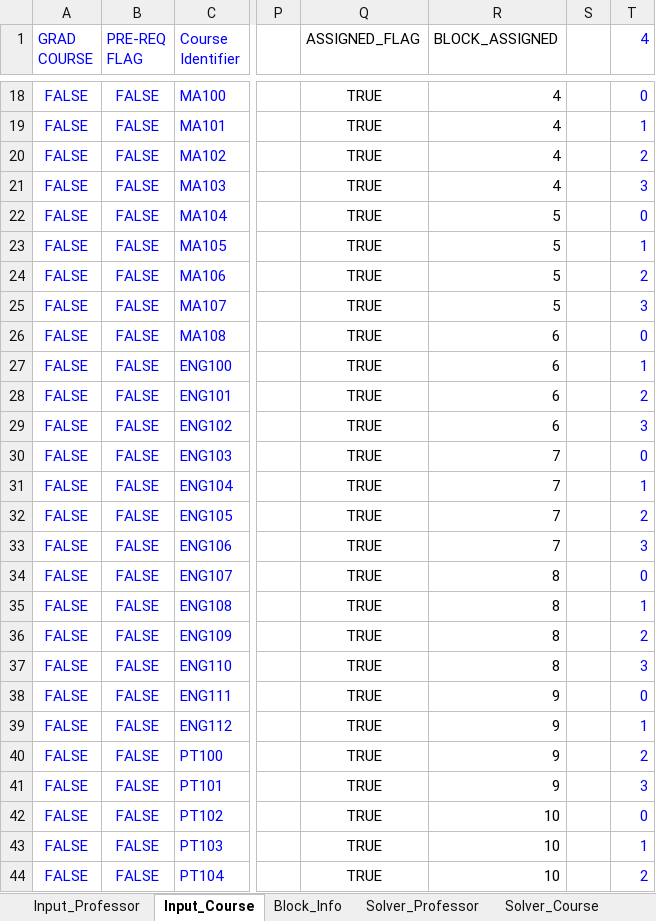
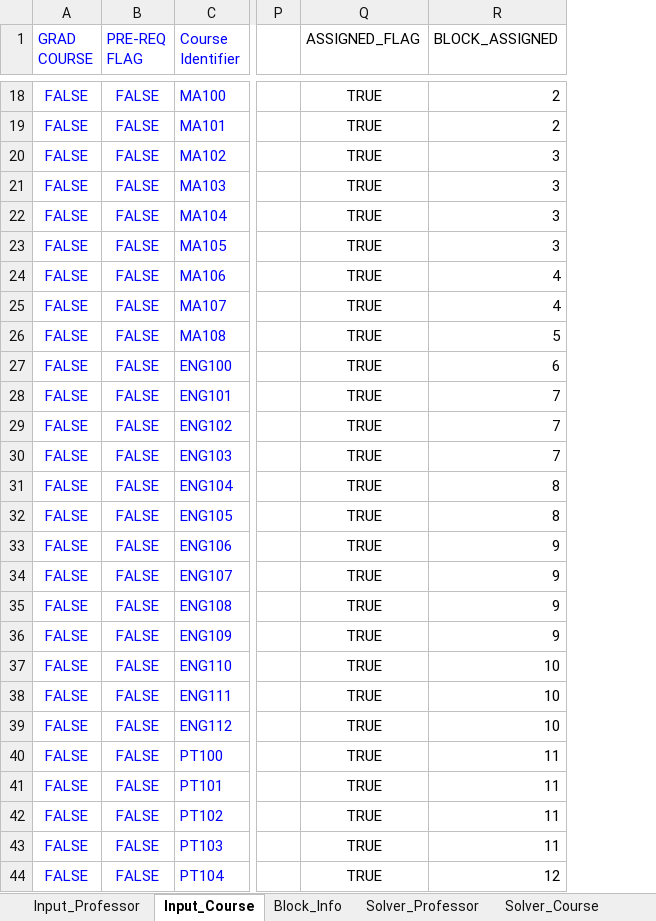
Before and after one commit to CS620TEAMCLUBS/TeamProject, an Excel workbook: ProjectDraft0226.xlsm, sheet Input_Course, drawn as a sheet; only a part is shown, gaps mark what is left out; values as stored, in another font and other column widths than the file's, no borders; the diff covers the shown part only; the diff names each change by its address in the sheet, - before the commit and + after, or states it on an @@ line.

```diff
--- a/ProjectDraft0226.xlsm (sheet Input_Course)
+++ b/ProjectDraft0226.xlsm (sheet Input_Course)
-column S, empty
-column T (4), rows 18-44: 0 | 1 | 2 | 3 | 0 | 1 | 2 | 3 | 0 | 1 | 2 | 3 | 0 | 1 | 2 | 3 | 0 | 1 | 2 | 3 | 0 | 1 | 2 | 3 | 0 | 1 | 2
-R18:R19 (BLOCK_ASSIGNED): 4
+R18:R19 (BLOCK_ASSIGNED): 2
-R20:R21 (BLOCK_ASSIGNED): 4
+R20:R21 (BLOCK_ASSIGNED): 3
-R22:R23 (BLOCK_ASSIGNED): 5
+R22:R23 (BLOCK_ASSIGNED): 3
-R24:R25 (BLOCK_ASSIGNED): 5
+R24:R25 (BLOCK_ASSIGNED): 4
-R26 (BLOCK_ASSIGNED): 6
+R26 (BLOCK_ASSIGNED): 5
-R28:R29 (BLOCK_ASSIGNED): 6
+R28:R29 (BLOCK_ASSIGNED): 7
-R31:R32 (BLOCK_ASSIGNED): 7
+R31:R32 (BLOCK_ASSIGNED): 8
-R33 (BLOCK_ASSIGNED): 7
+R33 (BLOCK_ASSIGNED): 9
-R34:R36 (BLOCK_ASSIGNED): 8
+R34:R36 (BLOCK_ASSIGNED): 9
-R37 (BLOCK_ASSIGNED): 8
+R37 (BLOCK_ASSIGNED): 10
-R38:R39 (BLOCK_ASSIGNED): 9
+R38:R39 (BLOCK_ASSIGNED): 10
-R40:R41 (BLOCK_ASSIGNED): 9
+R40:R41 (BLOCK_ASSIGNED): 11
-R42:R43 (BLOCK_ASSIGNED): 10
+R42:R43 (BLOCK_ASSIGNED): 11
-R44 (BLOCK_ASSIGNED): 10
+R44 (BLOCK_ASSIGNED): 12
```
Also changed, not shown: 84 edited cells and cell formats elsewhere in this sheet, sheet Solver_Professor.
